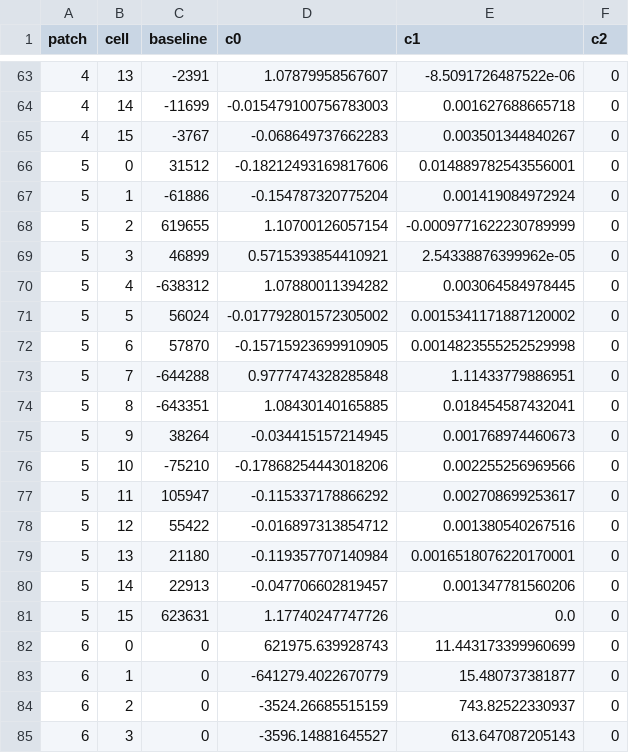
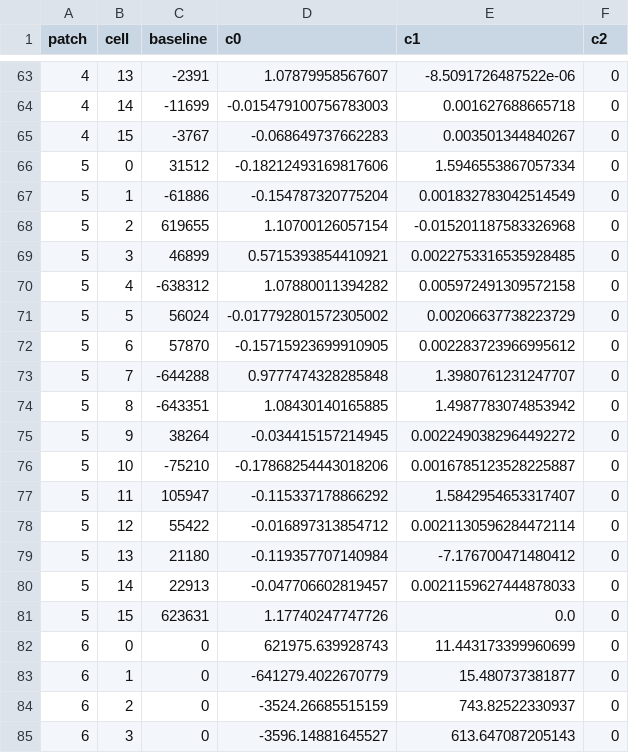
Before and after one commit to t173/skinvis, a CSV file: profile.csv, drawn as a sheet; only a part is shown, gaps mark what is left out; the diff covers the shown part only.

```diff
--- a/profile.csv
+++ b/profile.csv
@@ -65,17 +65,17 @@ patch,cell,baseline,c0,c1,c2
 4,15,-3767,-0.068649737662283,0.003501344840267,0
-5,0,31512,-0.18212493169817606,0.014889782543556001,0
-5,1,-61886,-0.154787320775204,0.001419084972924,0
-5,2,619655,1.10700126057154,-0.0009771622230789999,0
-5,3,46899,0.5715393854410921,2.54338876399962e-05,0
-5,4,-638312,1.07880011394282,0.003064584978445,0
-5,5,56024,-0.017792801572305002,0.0015341171887120002,0
-5,6,57870,-0.15715923699910905,0.0014823555252529998,0
-5,7,-644288,0.9777474328285848,1.11433779886951,0
-5,8,-643351,1.08430140165885,0.018454587432041,0
-5,9,38264,-0.034415157214945,0.001768974460673,0
-5,10,-75210,-0.17868254443018206,0.002255256969566,0
-5,11,105947,-0.115337178866292,0.002708699253617,0
-5,12,55422,-0.016897313854712,0.001380540267516,0
-5,13,21180,-0.119357707140984,0.0016518076220170001,0
-5,14,22913,-0.047706602819457,0.001347781560206,0
+5,0,31512,-0.18212493169817606,1.5946553867057334,0
+5,1,-61886,-0.154787320775204,0.001832783042514549,0
+5,2,619655,1.10700126057154,-0.015201187583326968,0
+5,3,46899,0.5715393854410921,0.0022753316535928485,0
+5,4,-638312,1.07880011394282,0.005972491309572158,0
+5,5,56024,-0.017792801572305002,0.00206637738223729,0
+5,6,57870,-0.15715923699910905,0.002283723966995612,0
+5,7,-644288,0.9777474328285848,1.3980761231247707,0
+5,8,-643351,1.08430140165885,1.4987783074853942,0
+5,9,38264,-0.034415157214945,0.0022490382964492272,0
+5,10,-75210,-0.17868254443018206,0.0016785123528225887,0
+5,11,105947,-0.115337178866292,1.5842954653317407,0
+5,12,55422,-0.016897313854712,0.0021130596284472114,0
+5,13,21180,-0.119357707140984,-7.176700471480412,0
+5,14,22913,-0.047706602819457,0.0021159627444878033,0
 5,15,623631,1.17740247747726,0.0,0
```
Also changed, not shown: 16 edited cells elsewhere in this file.
